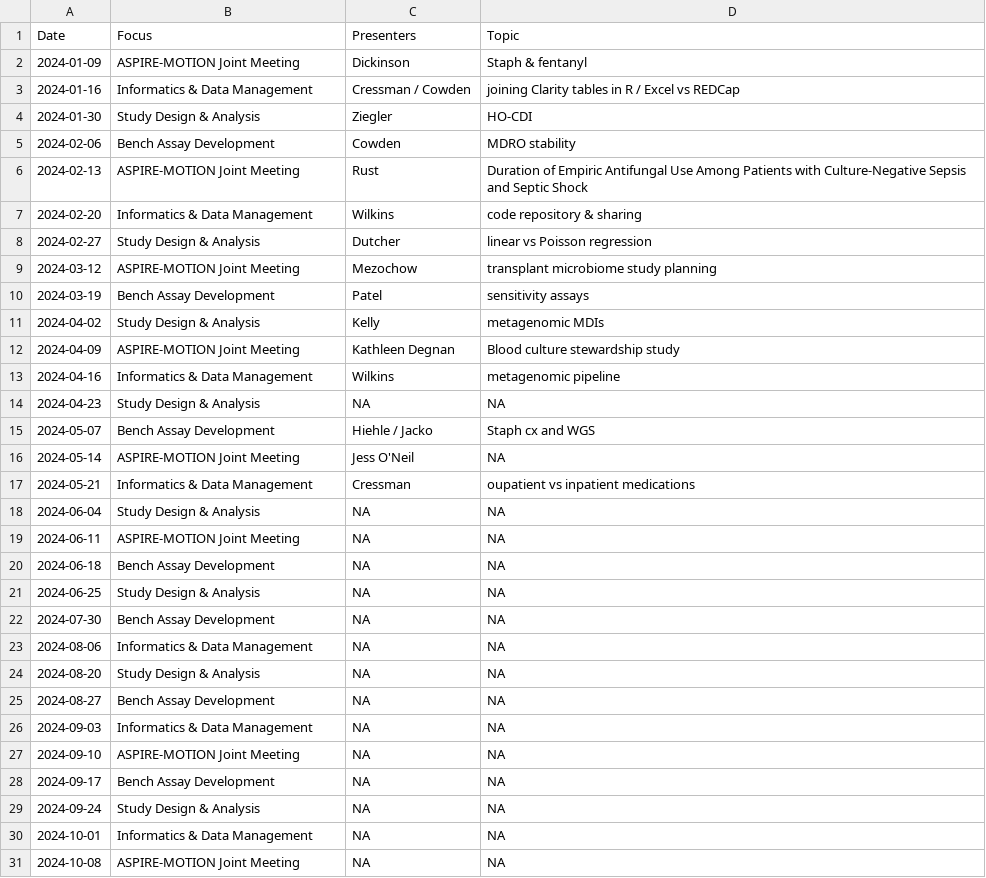
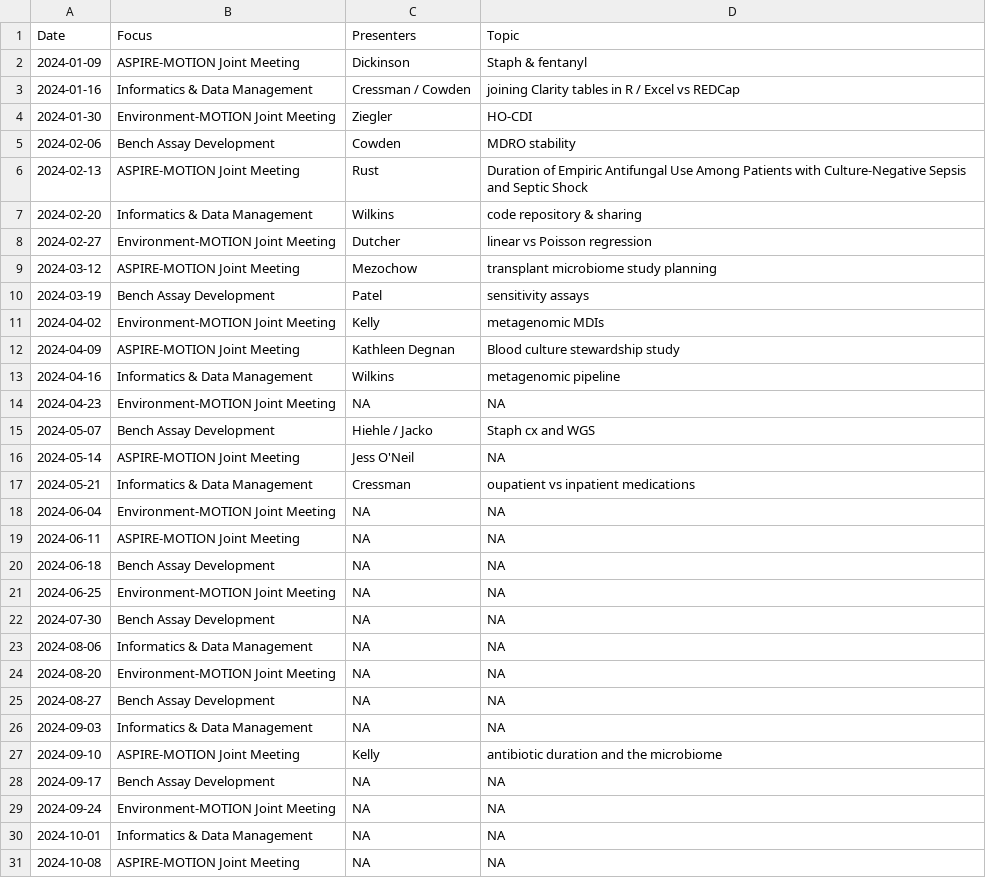
Before and after one commit to bjklab/bjk-distill, a CSV file: discussion_topics/motion_lab_schedule.csv, drawn as a sheet; only a part is shown.

```diff
--- a/discussion_topics/motion_lab_schedule.csv
+++ b/discussion_topics/motion_lab_schedule.csv
@@ -3,3 +3,3 @@ Date,Focus,Presenters,Topic
 2024-01-16,Informatics & Data Management,Cressman / Cowden,joining Clarity tables in R / Excel vs REDCap
-2024-01-30,Study Design & Analysis,Ziegler,HO-CDI
+2024-01-30,Environment-MOTION Joint Meeting,Ziegler,HO-CDI
 2024-02-06,Bench Assay Development,Cowden,MDRO stability
@@ -7,9 +7,9 @@ Date,Focus,Presenters,Topic
 2024-02-20,Informatics & Data Management,Wilkins,code repository & sharing
-2024-02-27,Study Design & Analysis,Dutcher,linear vs Poisson regression
+2024-02-27,Environment-MOTION Joint Meeting,Dutcher,linear vs Poisson regression
 2024-03-12,ASPIRE-MOTION Joint Meeting,Mezochow,transplant microbiome study planning
 2024-03-19,Bench Assay Development,Patel,sensitivity assays
-2024-04-02,Study Design & Analysis,Kelly,metagenomic MDIs
+2024-04-02,Environment-MOTION Joint Meeting,Kelly,metagenomic MDIs
 2024-04-09,ASPIRE-MOTION Joint Meeting,Kathleen Degnan,Blood culture stewardship study
 2024-04-16,Informatics & Data Management,Wilkins,metagenomic pipeline
-2024-04-23,Study Design & Analysis,NA,NA
+2024-04-23,Environment-MOTION Joint Meeting,NA,NA
 2024-05-07,Bench Assay Development,Hiehle / Jacko,Staph cx and WGS
@@ -17,14 +17,14 @@ Date,Focus,Presenters,Topic
 2024-05-21,Informatics & Data Management,Cressman,oupatient vs inpatient medications
-2024-06-04,Study Design & Analysis,NA,NA
+2024-06-04,Environment-MOTION Joint Meeting,NA,NA
 2024-06-11,ASPIRE-MOTION Joint Meeting,NA,NA
 2024-06-18,Bench Assay Development,NA,NA
-2024-06-25,Study Design & Analysis,NA,NA
+2024-06-25,Environment-MOTION Joint Meeting,NA,NA
 2024-07-30,Bench Assay Development,NA,NA
 2024-08-06,Informatics & Data Management,NA,NA
-2024-08-20,Study Design & Analysis,NA,NA
+2024-08-20,Environment-MOTION Joint Meeting,NA,NA
 2024-08-27,Bench Assay Development,NA,NA
 2024-09-03,Informatics & Data Management,NA,NA
-2024-09-10,ASPIRE-MOTION Joint Meeting,NA,NA
+2024-09-10,ASPIRE-MOTION Joint Meeting,Kelly,antibiotic duration and the microbiome
 2024-09-17,Bench Assay Development,NA,NA
-2024-09-24,Study Design & Analysis,NA,NA
+2024-09-24,Environment-MOTION Joint Meeting,NA,NA
 2024-10-01,Informatics & Data Management,NA,NA
```
Also changed, not shown: discussion_topics/discussion_topics.csv, docs/discussion_topics/discussion_topics.csv, 7 other files.
